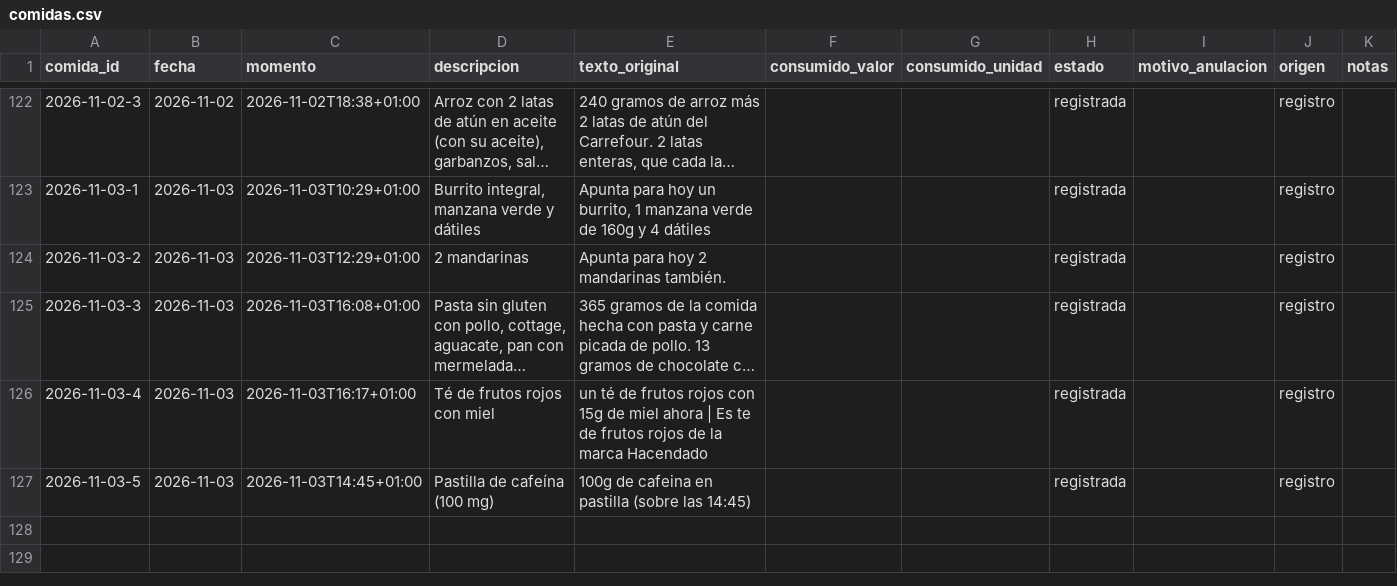
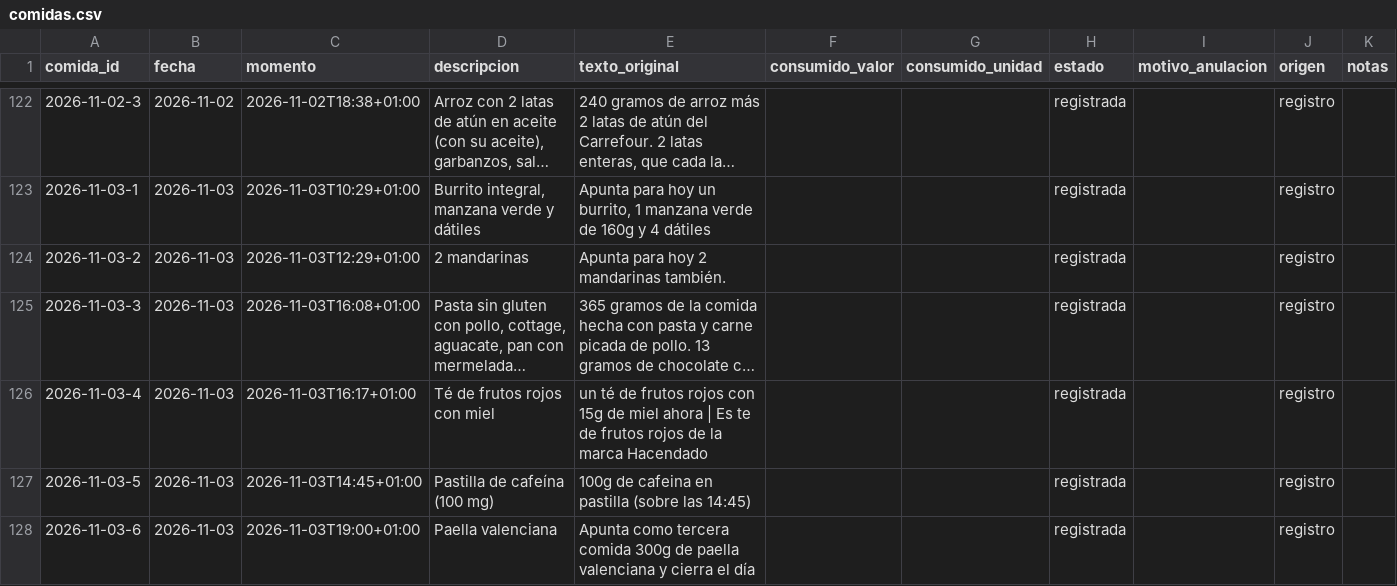
Before and after one commit to DreiSup/salud, a CSV file: datos/comidas.csv, drawn as a sheet; only a part is shown, gaps mark what is left out; long unchanged cells end in ….

```diff
--- a/datos/comidas.csv
+++ b/datos/comidas.csv
@@ -127 +127,2 @@ comida_id,fecha,momento,descripcion,texto_original,consumido_valor,consumido_uni
 2026-11-03-5,2026-11-03,2026-11-03T14:45+01:00,Pastilla de cafeína (100 mg),100g de cafeina en pastilla (sobre las 14:45),,,registrada,,registro,
+2026-11-03-6,2026-11-03,2026-11-03T19:00+01:00,Paella valenciana,Apunta como tercera comida 300g de paella valenciana y cierra el día,,,registrada,,registro,
```
Also changed, not shown: datos/comida_items.csv, datos/dias.csv.
